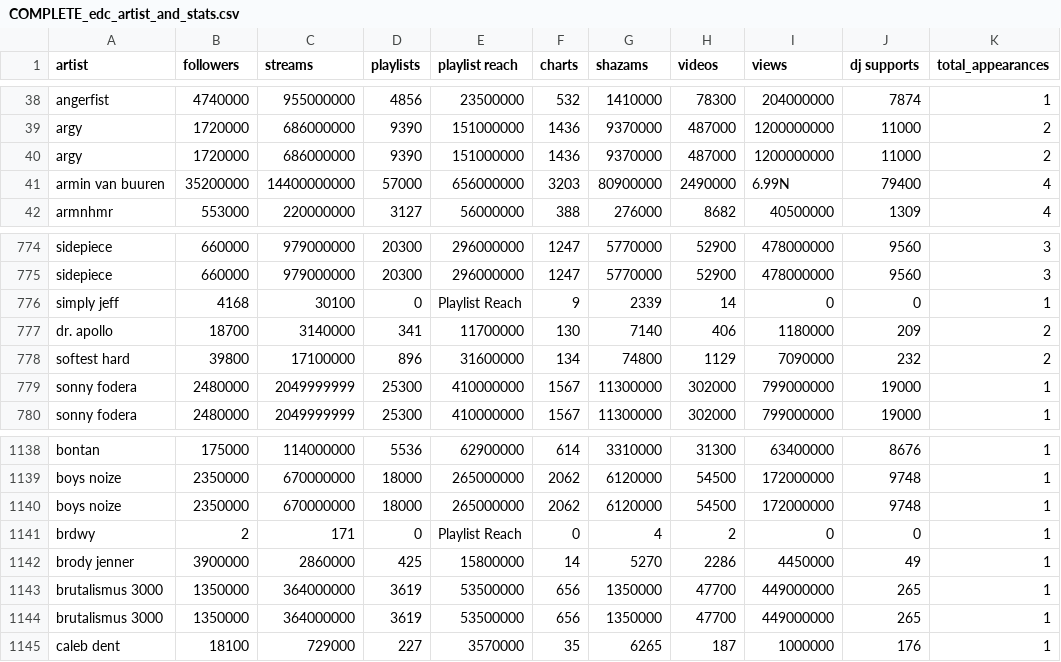
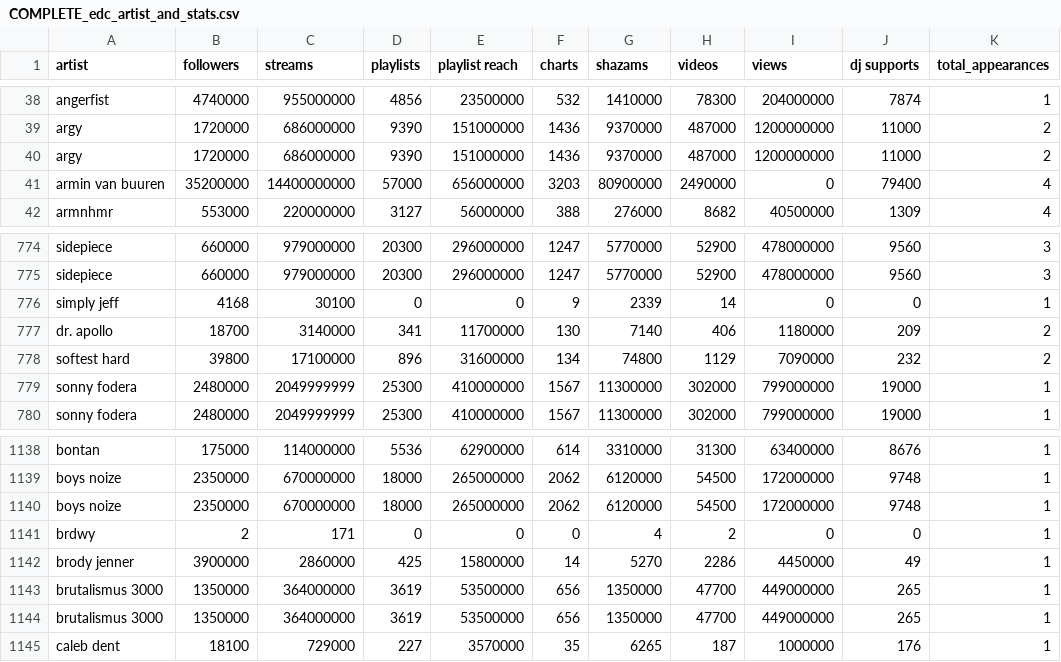
Before and after one commit to anhminhnguyen2/ds_festivals_project, a CSV file: edc_vegas/data/main/COMPLETE_edc_artist_and_stats.csv, drawn as a sheet; only a part is shown, gaps mark what is left out; the diff names each change by its address in the sheet, - before the commit and + after, or states it on an @@ line.

```diff
--- a/edc_vegas/data/main/COMPLETE_edc_artist_and_stats.csv
+++ b/edc_vegas/data/main/COMPLETE_edc_artist_and_stats.csv
-I41 (views): 6.99N
+I41 (views): 0
-E776 (playlist reach): Playlist Reach
+E776 (playlist reach): 0
-E1141 (playlist reach): Playlist Reach
+E1141 (playlist reach): 0
```
Also changed, not shown: 2 other files.
